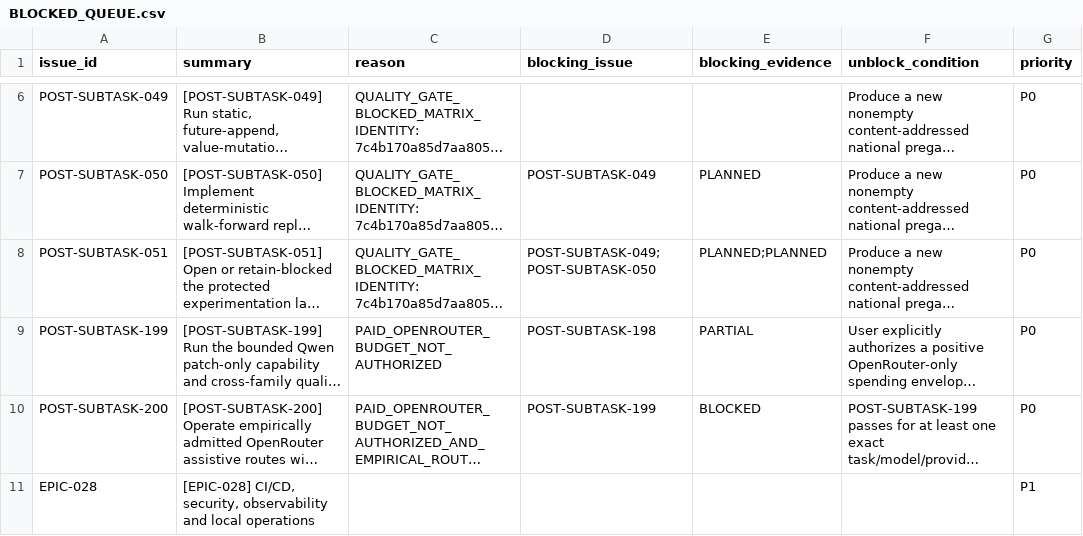
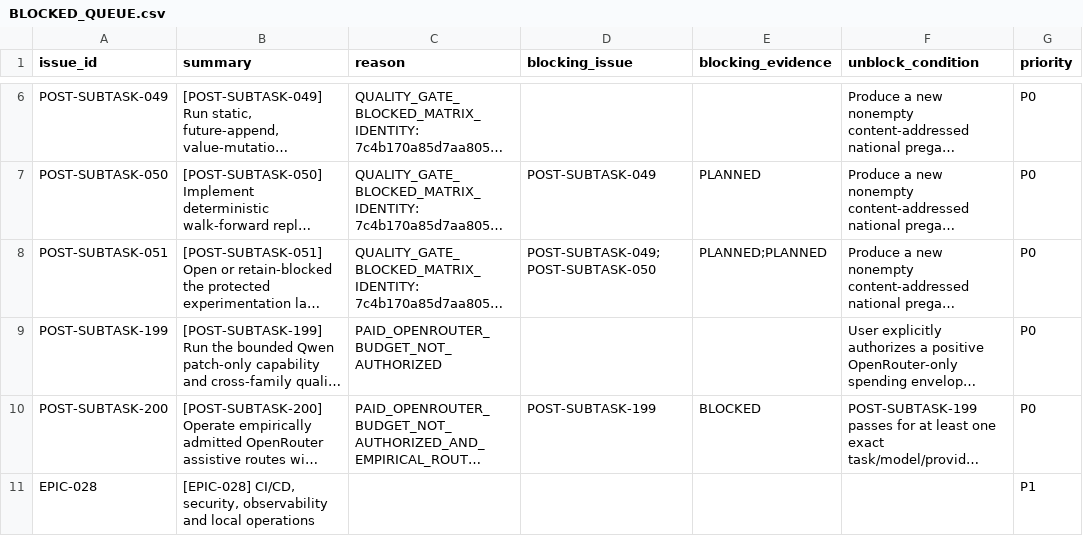
Before and after one commit to KevinSGarrett/BatteredAggieSyndrome, a CSV file: jira/index/BLOCKED_QUEUE.csv, drawn as a sheet; only a part is shown, gaps mark what is left out; long unchanged cells end in …; the diff names each change by its address in the sheet, - before the commit and + after, or states it on an @@ line.

Commit message:
BAT-556: record verified post-merge evidence (#241)
Records exact-main integration and live Jira Done/Verified state. All hosted checks passed; paid OpenRouter authority remains USD 0.00.

```diff
--- a/jira/index/BLOCKED_QUEUE.csv
+++ b/jira/index/BLOCKED_QUEUE.csv
-D9 (blocking_issue): POST-SUBTASK-198
+D9 (blocking_issue): (empty)
-E9 (blocking_evidence): PARTIAL
+E9 (blocking_evidence): (empty)
```
Also changed, not shown: jira/import/POST_IMPORT_KEY_MAP.csv, jira/index/ARTIFACT_TRACEABILITY.csv, 24 other files.
